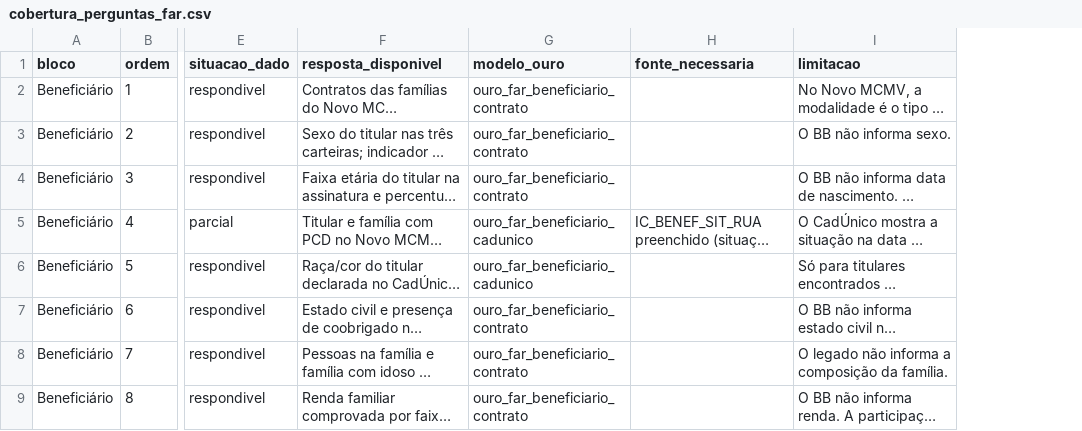
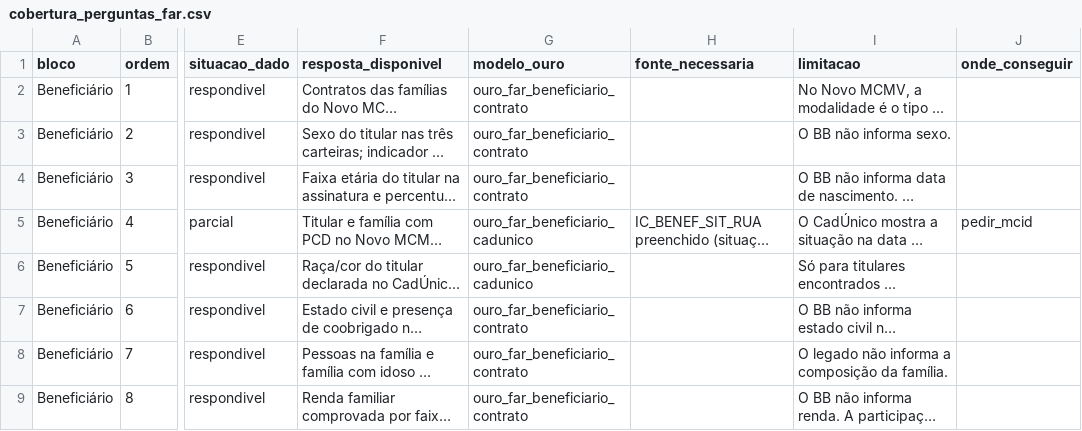
Before and after one commit to GovHub-br/data-application-cidades, a CSV file: dbt/mcid/seeds/perguntas_far/cobertura_perguntas_far.csv, drawn as a sheet; only a part is shown, gaps mark what is left out; long unchanged cells end in …; the diff names each change by its address in the sheet, - before the commit and + after, or states it on an @@ line.

Commit message:
feat(far): separa na matriz o que pedir ao MCid do que buscar em fonte pública
Coluna onde_conseguir na matriz de cobertura, com o gráfico e a coluna na aba
"O que falta" do painel e as lacunas do doc agrupadas pelo mesmo critério.

```diff
--- a/dbt/mcid/seeds/perguntas_far/cobertura_perguntas_far.csv
+++ b/dbt/mcid/seeds/perguntas_far/cobertura_perguntas_far.csv
+column J (onde_conseguir), row 5: pedir_mcid
```
Also changed, not shown: 7 other files.
